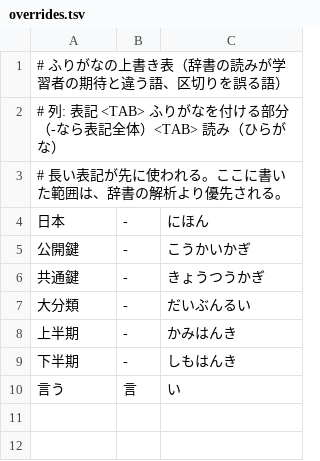
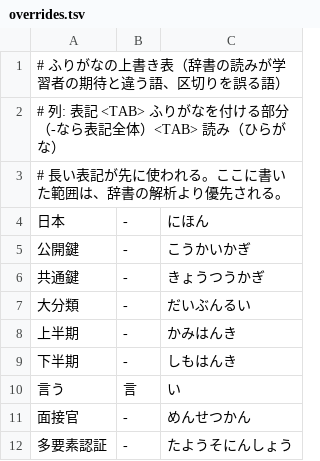
Before and after one commit to yasushi-honda/2026-syllabus, a TSV file: tools/furigana/overrides.tsv, drawn as a sheet; the diff names each change by its address in the sheet, - before the commit and + after, or states it on an @@ line.

```diff
--- a/tools/furigana/overrides.tsv
+++ b/tools/furigana/overrides.tsv
+row 11: 面接官 | - | めんせつかん
+row 12: 多要素認証 | - | たようそにんしょう
```
Also changed, not shown: 8 other files.
